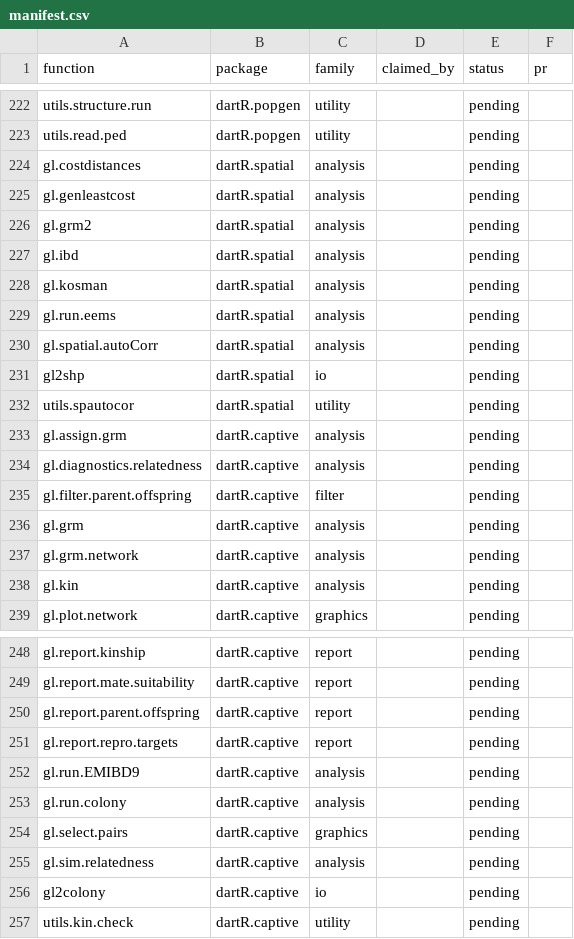
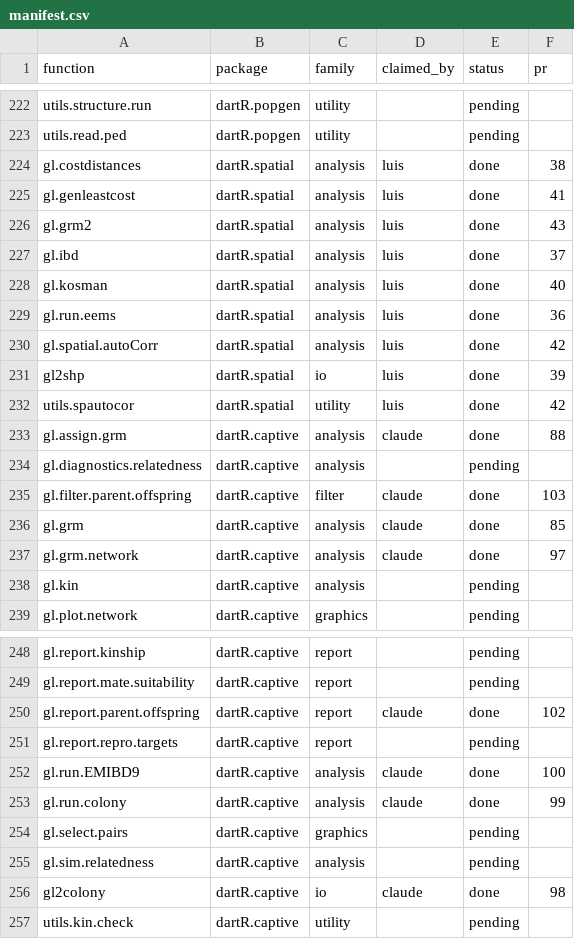
Before and after one commit to green-striped-gecko/dartR.base, a CSV file: function-review/manifest.csv, drawn as a sheet; only a part is shown, gaps mark what is left out; the diff covers the shown part only.

Commit message:
function-review manifest: statuses match the merged PRs across the suite
The committed manifest lagged GitHub. 24 rows were pending or pr-open
although their review PRs are merged:

- dartR.popgen: gl.LDNe (#93), gl.read.structure (#98)
- dartR.spatial: every function now reviewed (#36-#43; utils.spautocor
  was covered by the gl.spatial.autoCorr PR, #42)
- dartR.sim: gl.sim.WF.table (#47), gl.sim.WF.run (#48), gl.sim.ind (#50)
- dartR.captive: 8 functions (#85, #88, #97-#100, #102, #103), taken from
  dartR.captive's own manifest and checked against GitHub
- gl.run.faststructure, gl.plot.faststructure: awaiting-approval

Adds gl.sim.apply (dartR.sim #49, new exported function) as pending.

Evidence: gh pr view on each PR number returned MERGED. The uncommitted
working copy held some of these updates but had also reverted four merged
popgen rows and converted the file to CRLF; it is replaced by this version
(LF, as committed before).

```diff
--- a/function-review/manifest.csv
+++ b/function-review/manifest.csv
@@ -223,16 +223,16 @@ utils.structure.run,dartR.popgen,utility,,pending,
 utils.read.ped,dartR.popgen,utility,,pending,
-gl.costdistances,dartR.spatial,analysis,,pending,
-gl.genleastcost,dartR.spatial,analysis,,pending,
-gl.grm2,dartR.spatial,analysis,,pending,
-gl.ibd,dartR.spatial,analysis,,pending,
-gl.kosman,dartR.spatial,analysis,,pending,
-gl.run.eems,dartR.spatial,analysis,,pending,
-gl.spatial.autoCorr,dartR.spatial,analysis,,pending,
-gl2shp,dartR.spatial,io,,pending,
-utils.spautocor,dartR.spatial,utility,,pending,
-gl.assign.grm,dartR.captive,analysis,,pending,
+gl.costdistances,dartR.spatial,analysis,luis,done,38
+gl.genleastcost,dartR.spatial,analysis,luis,done,41
+gl.grm2,dartR.spatial,analysis,luis,done,43
+gl.ibd,dartR.spatial,analysis,luis,done,37
+gl.kosman,dartR.spatial,analysis,luis,done,40
+gl.run.eems,dartR.spatial,analysis,luis,done,36
+gl.spatial.autoCorr,dartR.spatial,analysis,luis,done,42
+gl2shp,dartR.spatial,io,luis,done,39
+utils.spautocor,dartR.spatial,utility,luis,done,42
+gl.assign.grm,dartR.captive,analysis,claude,done,88
 gl.diagnostics.relatedness,dartR.captive,analysis,,pending,
-gl.filter.parent.offspring,dartR.captive,filter,,pending,
-gl.grm,dartR.captive,analysis,,pending,
-gl.grm.network,dartR.captive,analysis,,pending,
+gl.filter.parent.offspring,dartR.captive,filter,claude,done,103
+gl.grm,dartR.captive,analysis,claude,done,85
+gl.grm.network,dartR.captive,analysis,claude,done,97
 gl.kin,dartR.captive,analysis,,pending,
@@ -249,9 +249,9 @@ gl.report.kinship,dartR.captive,report,,pending,
 gl.report.mate.suitability,dartR.captive,report,,pending,
-gl.report.parent.offspring,dartR.captive,report,,pending,
+gl.report.parent.offspring,dartR.captive,report,claude,done,102
 gl.report.repro.targets,dartR.captive,report,,pending,
-gl.run.EMIBD9,dartR.captive,analysis,,pending,
-gl.run.colony,dartR.captive,analysis,,pending,
+gl.run.EMIBD9,dartR.captive,analysis,claude,done,100
+gl.run.colony,dartR.captive,analysis,claude,done,99
 gl.select.pairs,dartR.captive,graphics,,pending,
 gl.sim.relatedness,dartR.captive,analysis,,pending,
-gl2colony,dartR.captive,io,,pending,
+gl2colony,dartR.captive,io,claude,done,98
 utils.kin.check,dartR.captive,utility,,pending,
```
Also changed, not shown: 1 added row and 15 edited cells elsewhere in this file.
